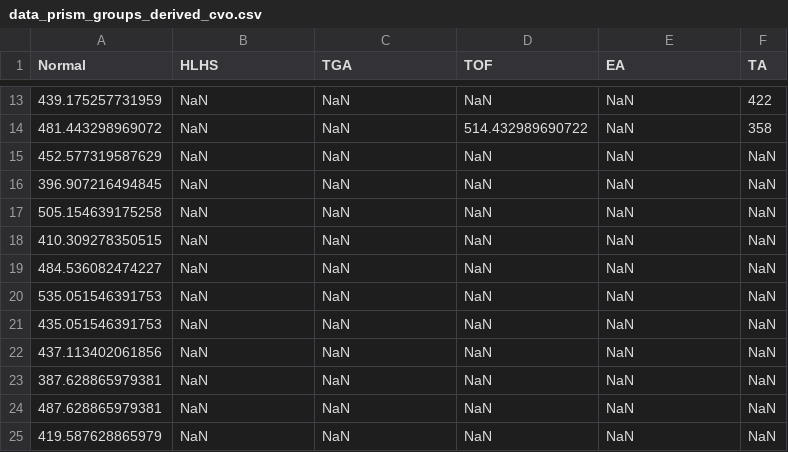
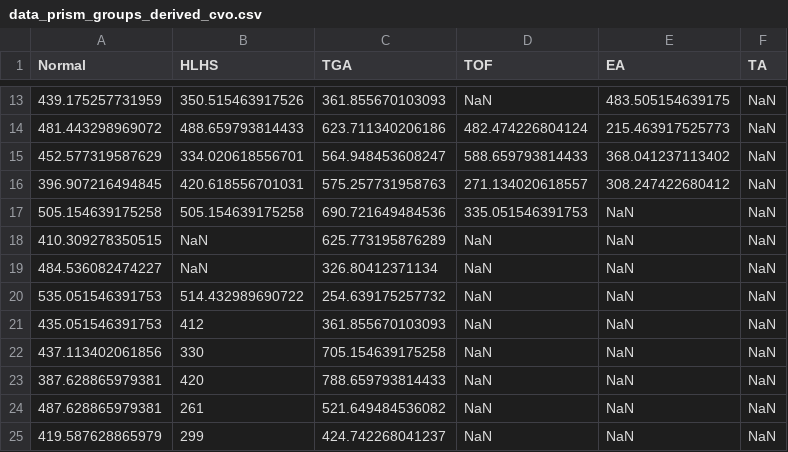
Before and after one commit to jfpva/fetal_chd_hemodynamic_patterns, a CSV file: results/prism_data/data_prism_groups_derived_cvo.csv, drawn as a sheet; only a part is shown, gaps mark what is left out; the diff covers the shown part only.

Commit message:
Fix bug causing error in derived flow prism table output

```diff
--- a/results/prism_data/data_prism_groups_derived_cvo.csv
+++ b/results/prism_data/data_prism_groups_derived_cvo.csv
@@ -13,13 +13,13 @@ Normal,HLHS,TGA,TOF,EA,TA
-439.175257731959,NaN,NaN,NaN,NaN,422
-481.443298969072,NaN,NaN,514.432989690722,NaN,358
-452.577319587629,NaN,NaN,NaN,NaN,NaN
-396.907216494845,NaN,NaN,NaN,NaN,NaN
-505.154639175258,NaN,NaN,NaN,NaN,NaN
-410.309278350515,NaN,NaN,NaN,NaN,NaN
-484.536082474227,NaN,NaN,NaN,NaN,NaN
-535.051546391753,NaN,NaN,NaN,NaN,NaN
-435.051546391753,NaN,NaN,NaN,NaN,NaN
-437.113402061856,NaN,NaN,NaN,NaN,NaN
-387.628865979381,NaN,NaN,NaN,NaN,NaN
-487.628865979381,NaN,NaN,NaN,NaN,NaN
-419.587628865979,NaN,NaN,NaN,NaN,NaN
+439.175257731959,350.515463917526,361.855670103093,NaN,483.505154639175,NaN
+481.443298969072,488.659793814433,623.711340206186,482.474226804124,215.463917525773,NaN
+452.577319587629,334.020618556701,564.948453608247,588.659793814433,368.041237113402,NaN
+396.907216494845,420.618556701031,575.257731958763,271.134020618557,308.247422680412,NaN
+505.154639175258,505.154639175258,690.721649484536,335.051546391753,NaN,NaN
+410.309278350515,NaN,625.773195876289,NaN,NaN,NaN
+484.536082474227,NaN,326.80412371134,NaN,NaN,NaN
+535.051546391753,514.432989690722,254.639175257732,NaN,NaN,NaN
+435.051546391753,412,361.855670103093,NaN,NaN,NaN
+437.113402061856,330,705.154639175258,NaN,NaN,NaN
+387.628865979381,420,788.659793814433,NaN,NaN,NaN
+487.628865979381,261,521.649484536082,NaN,NaN,NaN
+419.587628865979,299,424.742268041237,NaN,NaN,NaN
```
Also changed, not shown: 7 added rows, 7 removed rows and 52 edited cells elsewhere in this file, results/prism_data/data_prism_groups_derived_da.csv, results/prism_data/data_prism_groups_derived_fo.csv, 7 other files.
